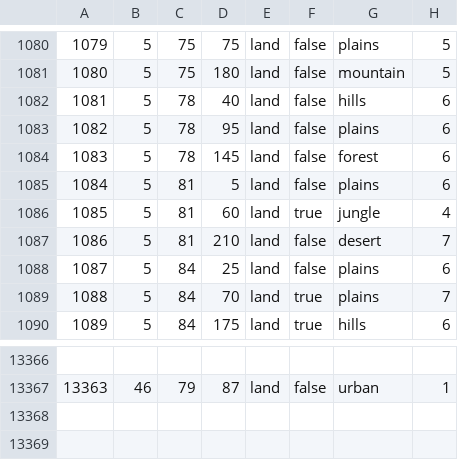
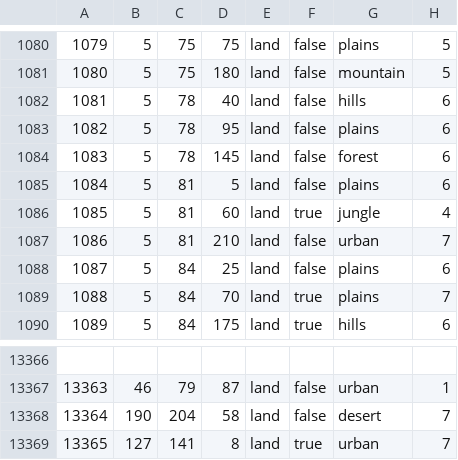
Before and after one commit to mariupolbase/90-x, a CSV file: map/definition.csv, drawn as a sheet; only a part is shown, gaps mark what is left out.

```diff
--- a/map/definition.csv
+++ b/map/definition.csv
@@ -1086,3 +1086,3 @@
 1085;5;81;60;land;true;jungle;4
-1086;5;81;210;land;false;desert;7
+1086;5;81;210;land;false;urban;7
 1087;5;84;25;land;false;plains;6
@@ -13367 +13367,3 @@
 13363;46;79;87;land;false;urban;1
+13364;190;204;58;land;false;desert;7
+13365;127;141;8;land;true;urban;7
```
Also changed, not shown: 12 other files.
